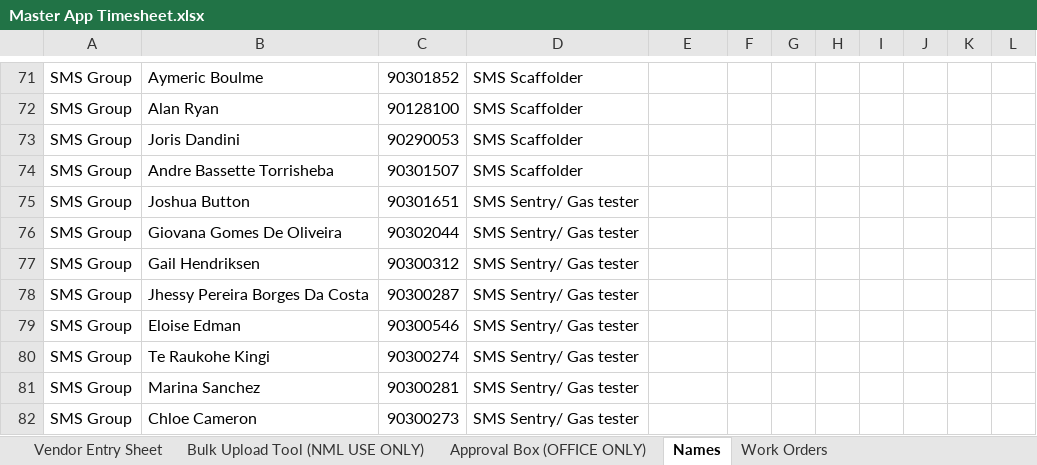
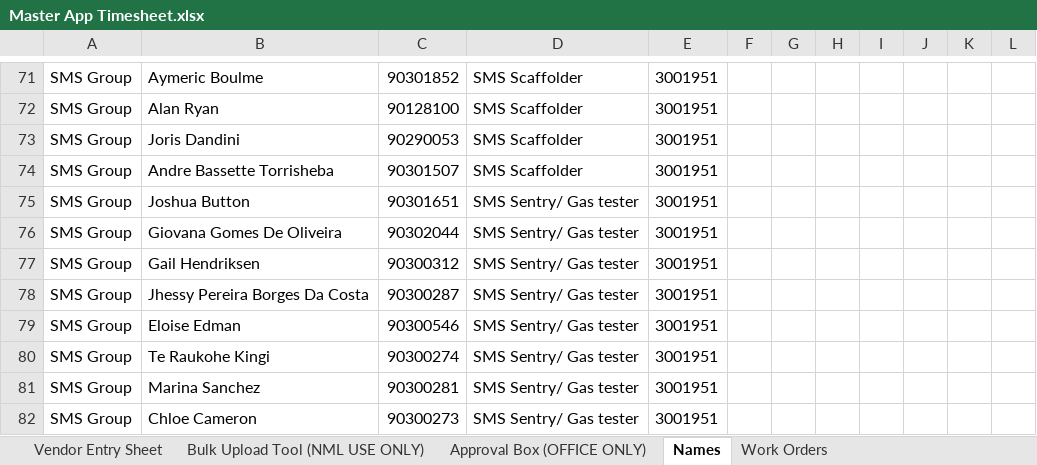
Before and after one commit to dioncoinz/timesheet-app, an Excel workbook: public/data/Master App Timesheet.xlsx, sheet Names, drawn as a sheet; only a part is shown, gaps mark what is left out; values as stored, in another font and other column widths than the file's, no borders; the diff covers the shown part only; the diff names each change by its address in the sheet, - before the commit and + after, or states it on an @@ line.

```diff
--- a/public/data/Master App Timesheet.xlsx (sheet Names)
+++ b/public/data/Master App Timesheet.xlsx (sheet Names)
-E71:E82: (empty)
+E71:E82: 3001951
```
Also changed, not shown: 29 edited cells elsewhere in this sheet.
